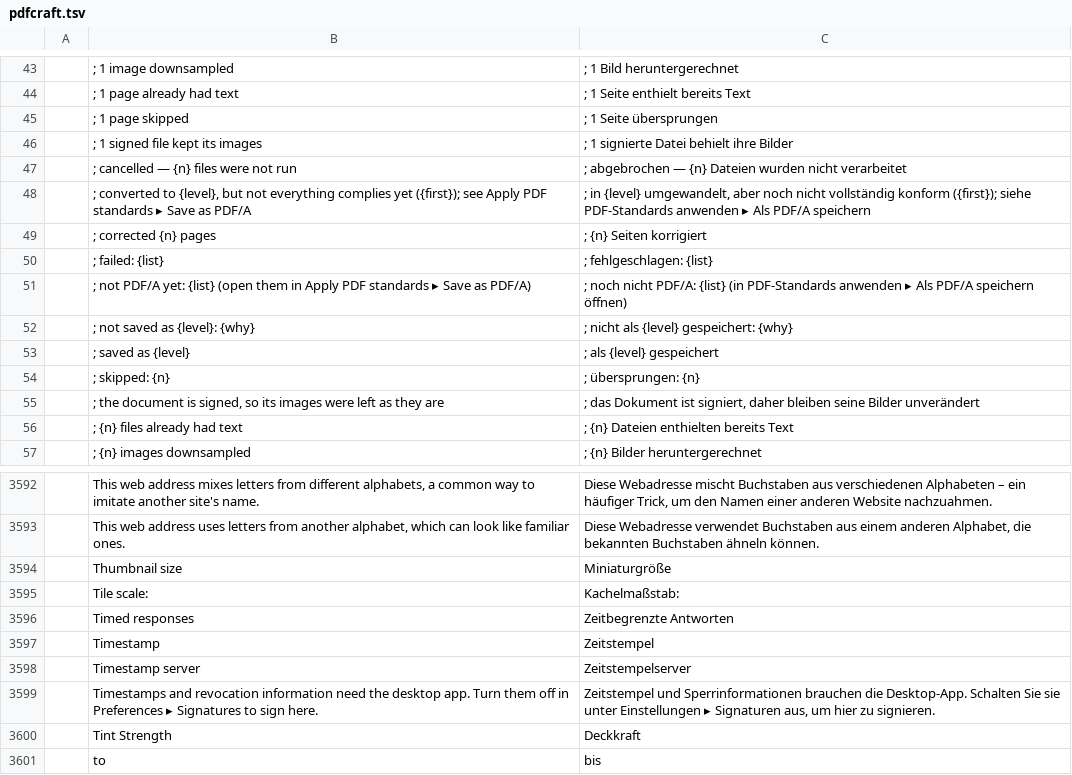
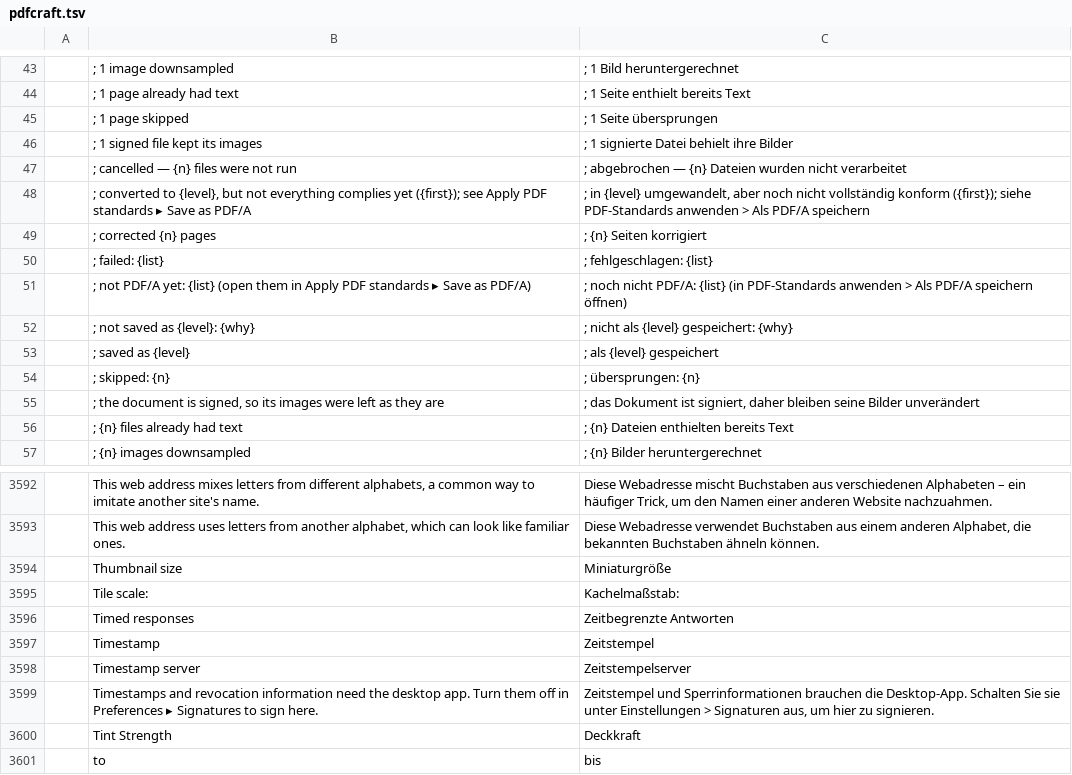
Before and after one commit to BBQ-MAN/craft-i18n, a TSV file: locales/de/pdfcraft.tsv, drawn as a sheet; only a part is shown, gaps mark what is left out; the diff names each change by its address in the sheet, - before the commit and + after, or states it on an @@ line.

```diff
--- a/locales/de/pdfcraft.tsv
+++ b/locales/de/pdfcraft.tsv
-C48: …PDF-Standards anwenden ▸ Als PDF/A…
+C48: …PDF-Standards anwenden > Als PDF/A…
-C51: …PDF-Standards anwenden ▸ Als PDF/A…
+C51: …PDF-Standards anwenden > Als PDF/A…
-C3599: …unter Einstellungen ▸ Signaturen aus,…
+C3599: …unter Einstellungen > Signaturen aus,…
```
Also changed, not shown: locales/ar/pdfcraft.tsv, locales/bg/pdfcraft.tsv, 35 other files.
